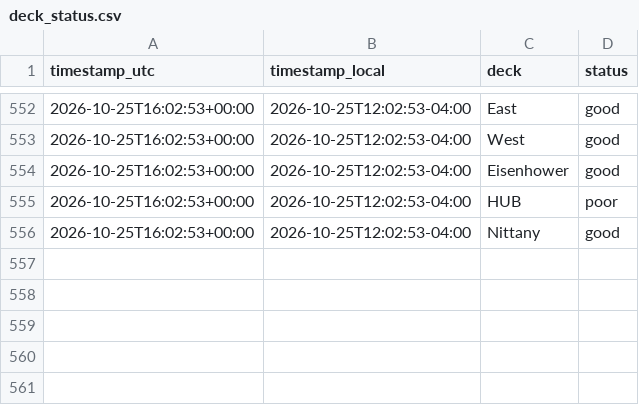
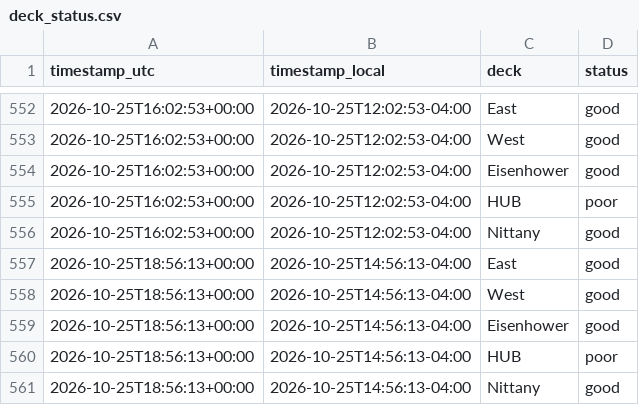
Before and after one commit to osos7mood/psu-deck-tracker, a CSV file: data/deck_status.csv, drawn as a sheet; only a part is shown, gaps mark what is left out.

```diff
--- a/data/deck_status.csv
+++ b/data/deck_status.csv
@@ -556 +556,6 @@ timestamp_utc,timestamp_local,deck,status
 2026-10-25T16:02:53+00:00,2026-10-25T12:02:53-04:00,Nittany,good
+2026-10-25T18:56:13+00:00,2026-10-25T14:56:13-04:00,East,good
+2026-10-25T18:56:13+00:00,2026-10-25T14:56:13-04:00,West,good
+2026-10-25T18:56:13+00:00,2026-10-25T14:56:13-04:00,Eisenhower,good
+2026-10-25T18:56:13+00:00,2026-10-25T14:56:13-04:00,HUB,poor
+2026-10-25T18:56:13+00:00,2026-10-25T14:56:13-04:00,Nittany,good
```
